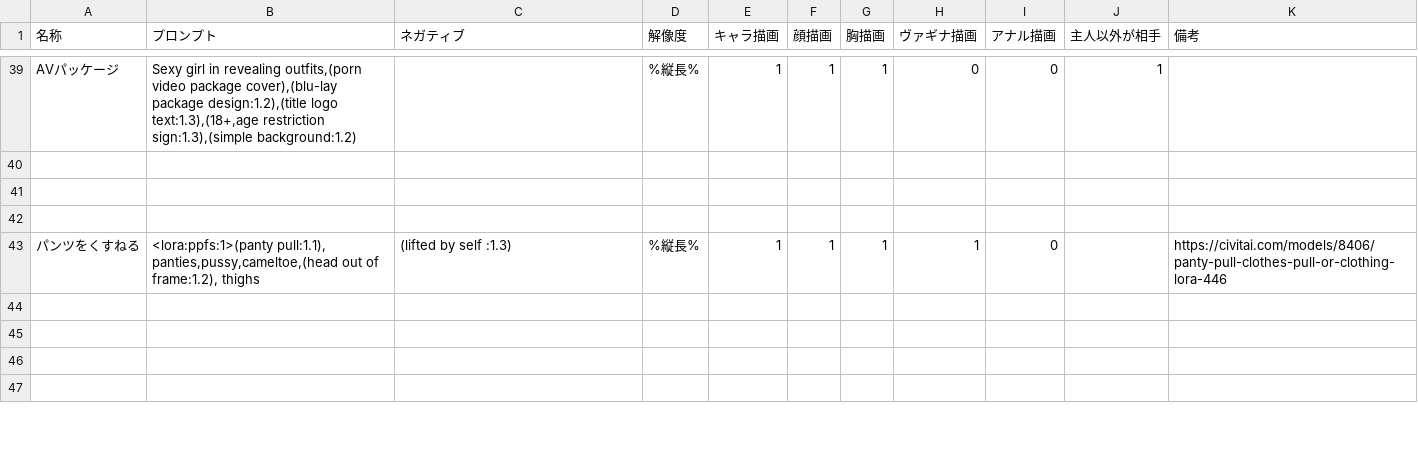
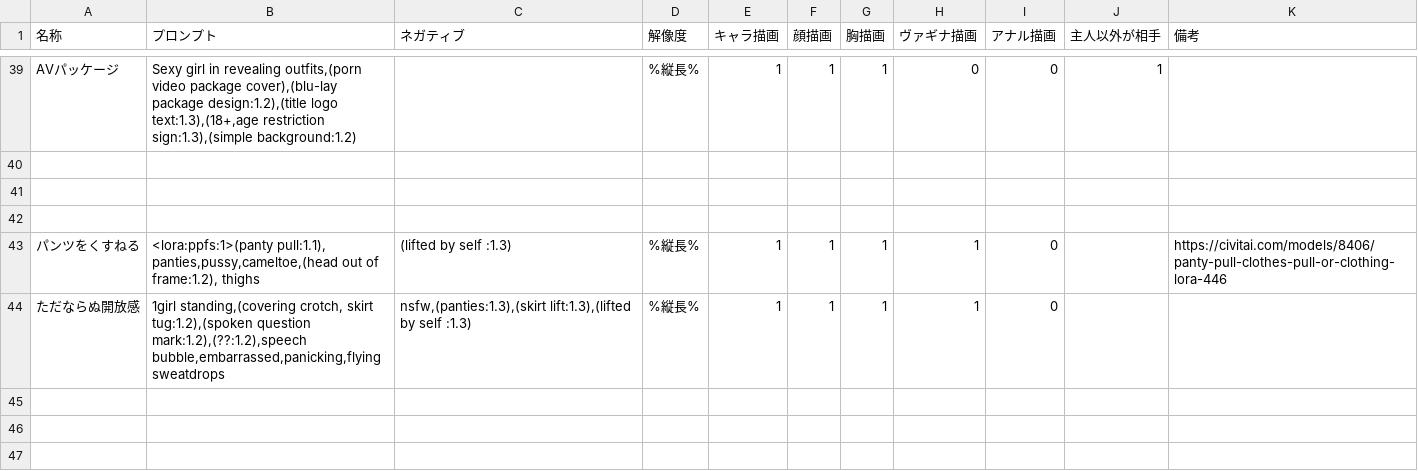
Before and after one commit to qulqu3331/era2webuitest, a CSV file: era2webui/eraTW/csvfiles/Event.csv, drawn as a sheet; only a part is shown, gaps mark what is left out; the diff names each change by its address in the sheet, - before the commit and + after, or states it on an @@ line.

```diff
--- a/era2webui/eraTW/csvfiles/Event.csv
+++ b/era2webui/eraTW/csvfiles/Event.csv
-row 44: (empty)
+row 44: ただならぬ開放感 | 1girl standing,(covering crotch, skirt tug:1.2),(spoken question mark:1.2),(??:1.2),speech bubble,embarrassed,panicking,flying sweatdrops | nsfw,(panties:1.3),(skirt lift:1.3),(lifted by self :1.3) | %縦長% | 1 | 1 | 1 | 1 | 0
```
Also changed, not shown: 1 other file.
